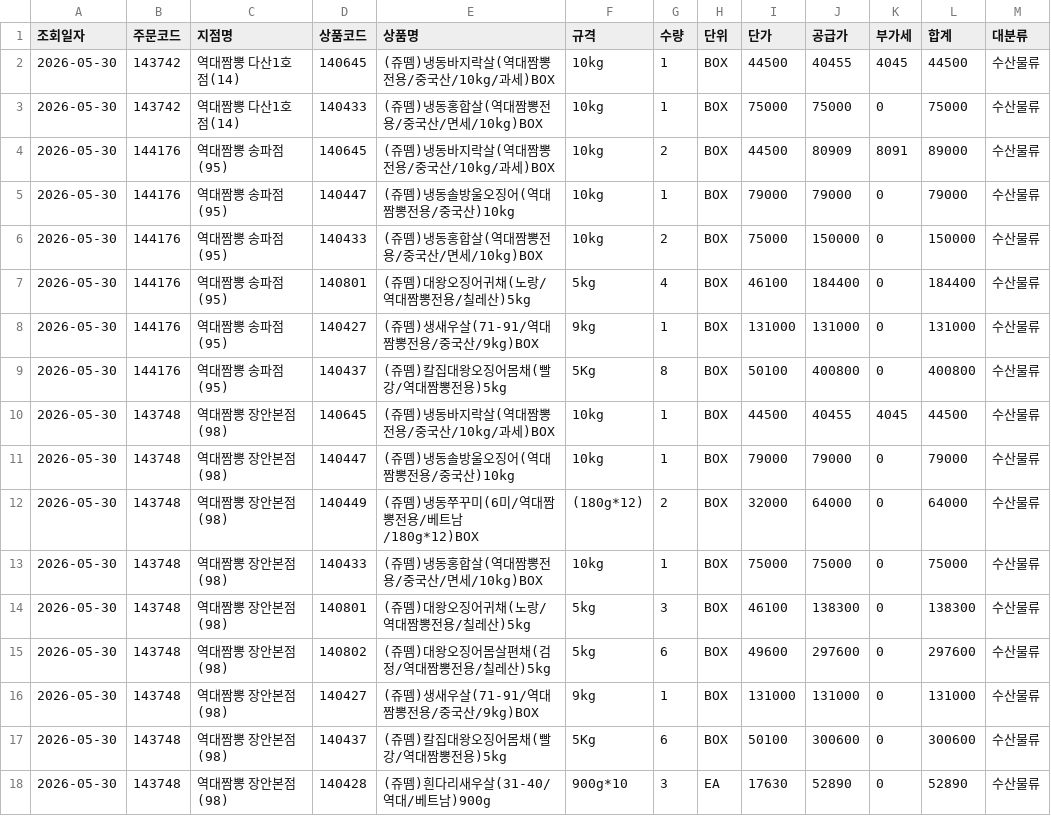
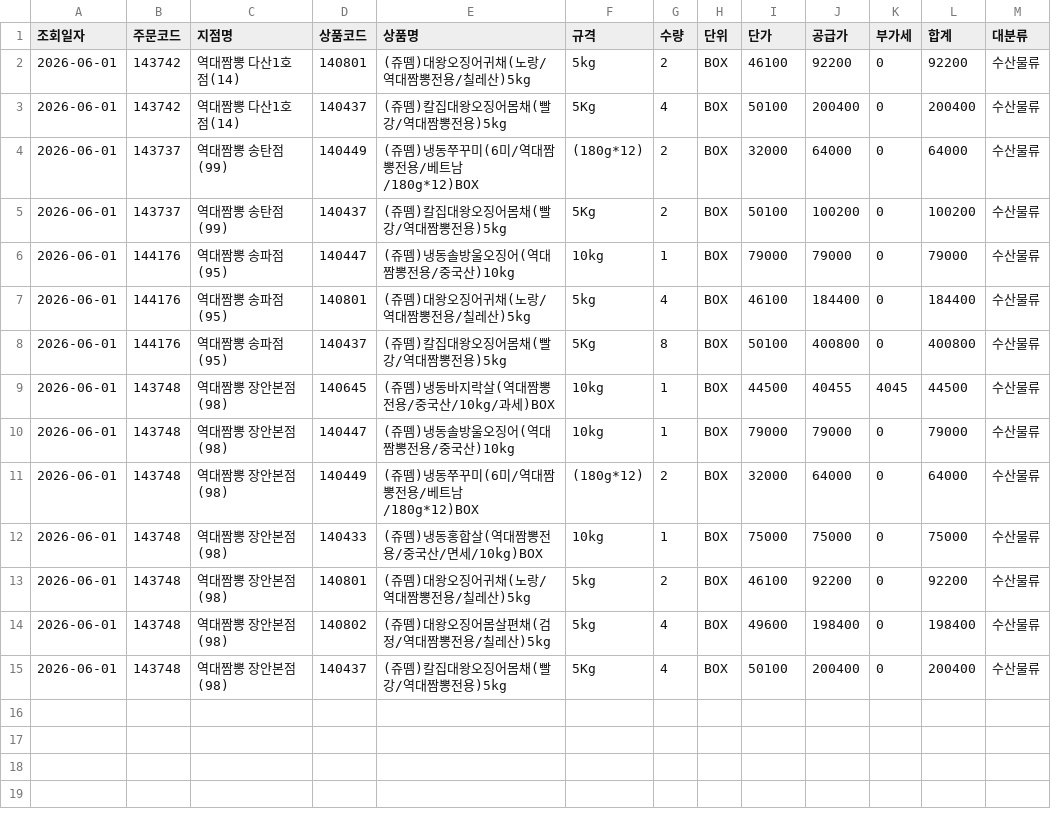
Before and after one commit to dampd21/Sajodaerim, a CSV file: output/by_category/수산물류.csv, drawn as a sheet.

```diff
--- a/output/by_category/수산물류.csv
+++ b/output/by_category/수산물류.csv
@@ -1,18 +1,15 @@
 조회일자,주문코드,지점명,상품코드,상품명,규격,수량,단위,단가,공급가,부가세,합계,대분류
-2026-05-30,143742,역대짬뽕 다산1호점(14),140645,(쥬뗌)냉동바지락살(역대짬뽕전용/중국산/10kg/과세)BOX,10kg,1,BOX,44500,40455,4045,44500,수산물류
-2026-05-30,143742,역대짬뽕 다산1호점(14),140433,(쥬뗌)냉동홍합살(역대짬뽕전용/중국산/면세/10kg)BOX,10kg,1,BOX,75000,75000,0,75000,수산물류
-2026-05-30,144176,역대짬뽕 송파점(95),140645,(쥬뗌)냉동바지락살(역대짬뽕전용/중국산/10kg/과세)BOX,10kg,2,BOX,44500,80909,8091,89000,수산물류
-2026-05-30,144176,역대짬뽕 송파점(95),140447,(쥬뗌)냉동솔방울오징어(역대짬뽕전용/중국산)10kg,10kg,1,BOX,79000,79000,0,79000,수산물류
-2026-05-30,144176,역대짬뽕 송파점(95),140433,(쥬뗌)냉동홍합살(역대짬뽕전용/중국산/면세/10kg)BOX,10kg,2,BOX,75000,150000,0,150000,수산물류
-2026-05-30,144176,역대짬뽕 송파점(95),140801,(쥬뗌)대왕오징어귀채(노랑/역대짬뽕전용/칠레산)5kg,5kg,4,BOX,46100,184400,0,184400,수산물류
-2026-05-30,144176,역대짬뽕 송파점(95),140427,(쥬뗌)생새우살(71-91/역대짬뽕전용/중국산/9kg)BOX,9kg,1,BOX,131000,131000,0,131000,수산물류
-2026-05-30,144176,역대짬뽕 송파점(95),140437,(쥬뗌)칼집대왕오징어몸채(빨강/역대짬뽕전용)5kg,5Kg,8,BOX,50100,400800,0,400800,수산물류
-2026-05-30,143748,역대짬뽕 장안본점(98),140645,(쥬뗌)냉동바지락살(역대짬뽕전용/중국산/10kg/과세)BOX,10kg,1,BOX,44500,40455,4045,44500,수산물류
-2026-05-30,143748,역대짬뽕 장안본점(98),140447,(쥬뗌)냉동솔방울오징어(역대짬뽕전용/중국산)10kg,10kg,1,BOX,79000,79000,0,79000,수산물류
-2026-05-30,143748,역대짬뽕 장안본점(98),140449,(쥬뗌)냉동쭈꾸미(6미/역대짬뽕전용/베트남/180g*12)BOX,(180g*12),2,BOX,32000,64000,0,64000,수산물류
-2026-05-30,143748,역대짬뽕 장안본점(98),140433,(쥬뗌)냉동홍합살(역대짬뽕전용/중국산/면세/10kg)BOX,10kg,1,BOX,75000,75000,0,75000,수산물류
-2026-05-30,143748,역대짬뽕 장안본점(98),140801,(쥬뗌)대왕오징어귀채(노랑/역대짬뽕전용/칠레산)5kg,5kg,3,BOX,46100,138300,0,138300,수산물류
-2026-05-30,143748,역대짬뽕 장안본점(98),140802,(쥬뗌)대왕오징어몸살편채(검정/역대짬뽕전용/칠레산)5kg,5kg,6,BOX,49600,297600,0,297600,수산물류
-2026-05-30,143748,역대짬뽕 장안본점(98),140427,(쥬뗌)생새우살(71-91/역대짬뽕전용/중국산/9kg)BOX,9kg,1,BOX,131000,131000,0,131000,수산물류
-2026-05-30,143748,역대짬뽕 장안본점(98),140437,(쥬뗌)칼집대왕오징어몸채(빨강/역대짬뽕전용)5kg,5Kg,6,BOX,50100,300600,0,300600,수산물류
-2026-05-30,143748,역대짬뽕 장안본점(98),140428,(쥬뗌)흰다리새우살(31-40/역대/베트남)900g,900g*10,3,EA,17630,52890,0,52890,수산물류
+2026-06-01,143742,역대짬뽕 다산1호점(14),140801,(쥬뗌)대왕오징어귀채(노랑/역대짬뽕전용/칠레산)5kg,5kg,2,BOX,46100,92200,0,92200,수산물류
+2026-06-01,143742,역대짬뽕 다산1호점(14),140437,(쥬뗌)칼집대왕오징어몸채(빨강/역대짬뽕전용)5kg,5Kg,4,BOX,50100,200400,0,200400,수산물류
+2026-06-01,143737,역대짬뽕 송탄점(99),140449,(쥬뗌)냉동쭈꾸미(6미/역대짬뽕전용/베트남/180g*12)BOX,(180g*12),2,BOX,32000,64000,0,64000,수산물류
+2026-06-01,143737,역대짬뽕 송탄점(99),140437,(쥬뗌)칼집대왕오징어몸채(빨강/역대짬뽕전용)5kg,5Kg,2,BOX,50100,100200,0,100200,수산물류
+2026-06-01,144176,역대짬뽕 송파점(95),140447,(쥬뗌)냉동솔방울오징어(역대짬뽕전용/중국산)10kg,10kg,1,BOX,79000,79000,0,79000,수산물류
+2026-06-01,144176,역대짬뽕 송파점(95),140801,(쥬뗌)대왕오징어귀채(노랑/역대짬뽕전용/칠레산)5kg,5kg,4,BOX,46100,184400,0,184400,수산물류
+2026-06-01,144176,역대짬뽕 송파점(95),140437,(쥬뗌)칼집대왕오징어몸채(빨강/역대짬뽕전용)5kg,5Kg,8,BOX,50100,400800,0,400800,수산물류
+2026-06-01,143748,역대짬뽕 장안본점(98),140645,(쥬뗌)냉동바지락살(역대짬뽕전용/중국산/10kg/과세)BOX,10kg,1,BOX,44500,40455,4045,44500,수산물류
+2026-06-01,143748,역대짬뽕 장안본점(98),140447,(쥬뗌)냉동솔방울오징어(역대짬뽕전용/중국산)10kg,10kg,1,BOX,79000,79000,0,79000,수산물류
+2026-06-01,143748,역대짬뽕 장안본점(98),140449,(쥬뗌)냉동쭈꾸미(6미/역대짬뽕전용/베트남/180g*12)BOX,(180g*12),2,BOX,32000,64000,0,64000,수산물류
+2026-06-01,143748,역대짬뽕 장안본점(98),140433,(쥬뗌)냉동홍합살(역대짬뽕전용/중국산/면세/10kg)BOX,10kg,1,BOX,75000,75000,0,75000,수산물류
+2026-06-01,143748,역대짬뽕 장안본점(98),140801,(쥬뗌)대왕오징어귀채(노랑/역대짬뽕전용/칠레산)5kg,5kg,2,BOX,46100,92200,0,92200,수산물류
+2026-06-01,143748,역대짬뽕 장안본점(98),140802,(쥬뗌)대왕오징어몸살편채(검정/역대짬뽕전용/칠레산)5kg,5kg,4,BOX,49600,198400,0,198400,수산물류
+2026-06-01,143748,역대짬뽕 장안본점(98),140437,(쥬뗌)칼집대왕오징어몸채(빨강/역대짬뽕전용)5kg,5Kg,4,BOX,50100,200400,0,200400,수산물류
```
Also changed, not shown: output/by_category/용품류.csv, output/by_store/역대짬뽕 다산1호점(14).csv, 10 other files.
